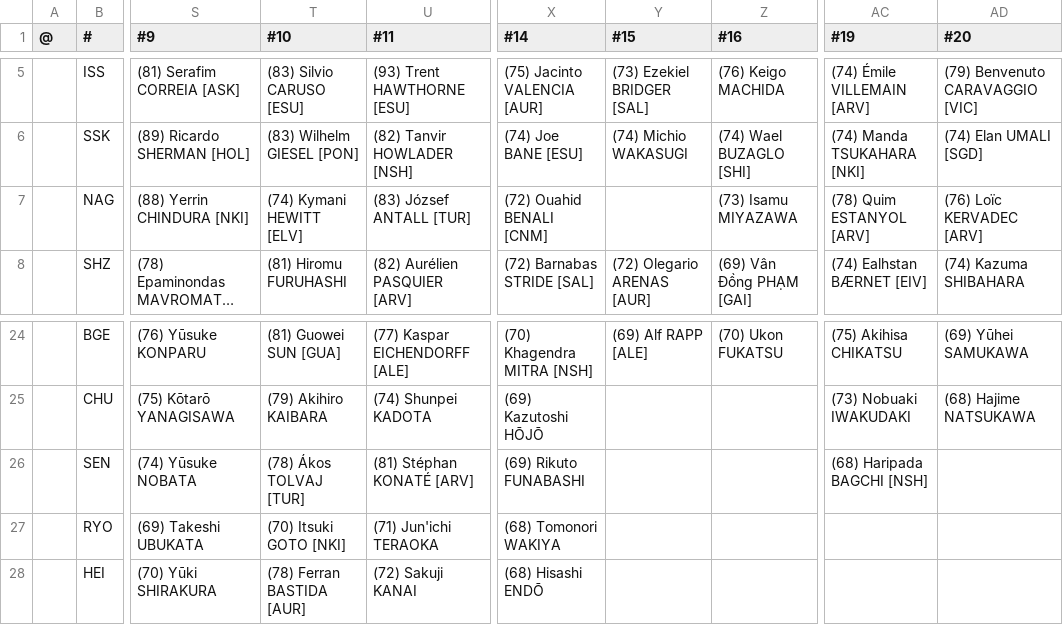
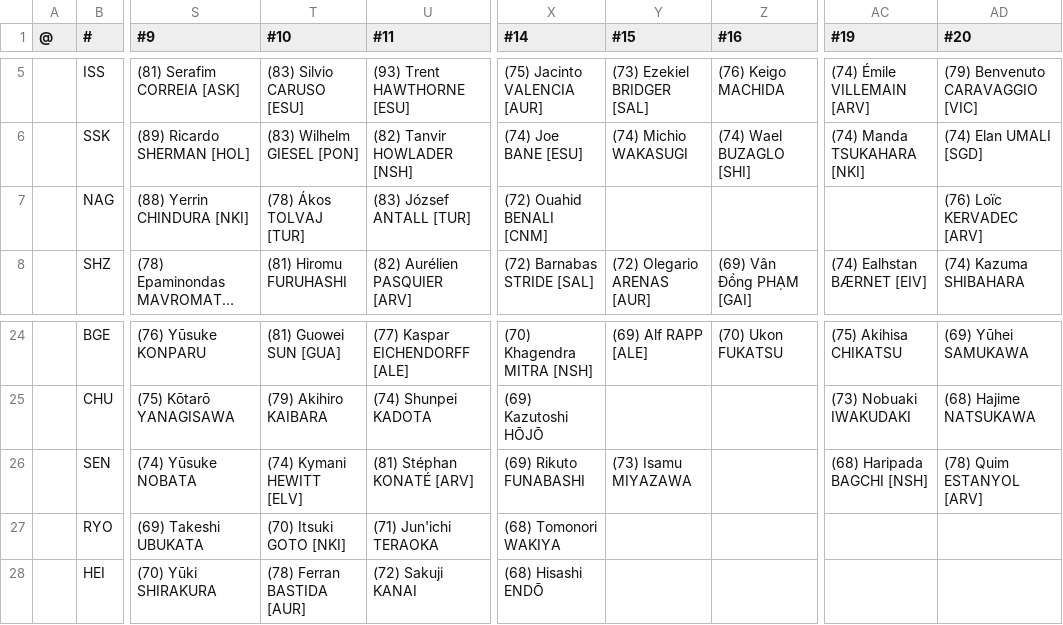
Before and after one commit to auroruse/avium-football-engine, a TSV file: src/presets/NCH.tsv, drawn as a sheet; only a part is shown, gaps mark what is left out; long unchanged cells end in …; the diff names each change by its address in the sheet, - before the commit and + after, or states it on an @@ line.

```diff
--- a/src/presets/NCH.tsv
+++ b/src/presets/NCH.tsv
-T7 (#10): (74) Kymani HEWITT [ELV]
+T7 (#10): (78) Ákos TOLVAJ [TUR]
-Z7 (#16): (73) Isamu MIYAZAWA
+Z7 (#16): (empty)
-AC7 (#19): (78) Quim ESTANYOL [ARV]
+AC7 (#19): (empty)
-T26 (#10): (78) Ákos TOLVAJ [TUR]
+T26 (#10): (74) Kymani HEWITT [ELV]
-Y26 (#15): (empty)
+Y26 (#15): (73) Isamu MIYAZAWA
-AD26 (#20): (empty)
+AD26 (#20): (78) Quim ESTANYOL [ARV]
```
Also changed, not shown: public/avium/pstats/trades.tsv, 2 other files.
